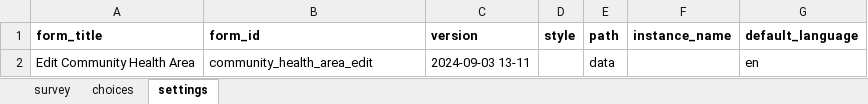
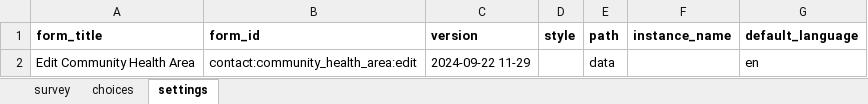
Before and after one commit to Sammychesire/MalariaSurveillance-MVP, an Excel workbook: forms/contact/community_health_area-edit.xlsx, sheet settings, drawn as a sheet; values as stored, in another font and other column widths than the file's, no borders; the diff names each change by its address in the sheet, - before the commit and + after, or states it on an @@ line.

```diff
--- a/forms/contact/community_health_area-edit.xlsx (sheet settings)
+++ b/forms/contact/community_health_area-edit.xlsx (sheet settings)
-B2 (form_id): community_health_area_edit
+B2 (form_id): contact:community_health_area:edit
-C2 (version): 2024-09-03 13-11
+C2 (version): 2024-09-22 11-29
```
Also changed, not shown: forms/contact/area_health_facility-create.xlsx, forms/contact/area_health_facility-edit.xlsx, 32 other files.
